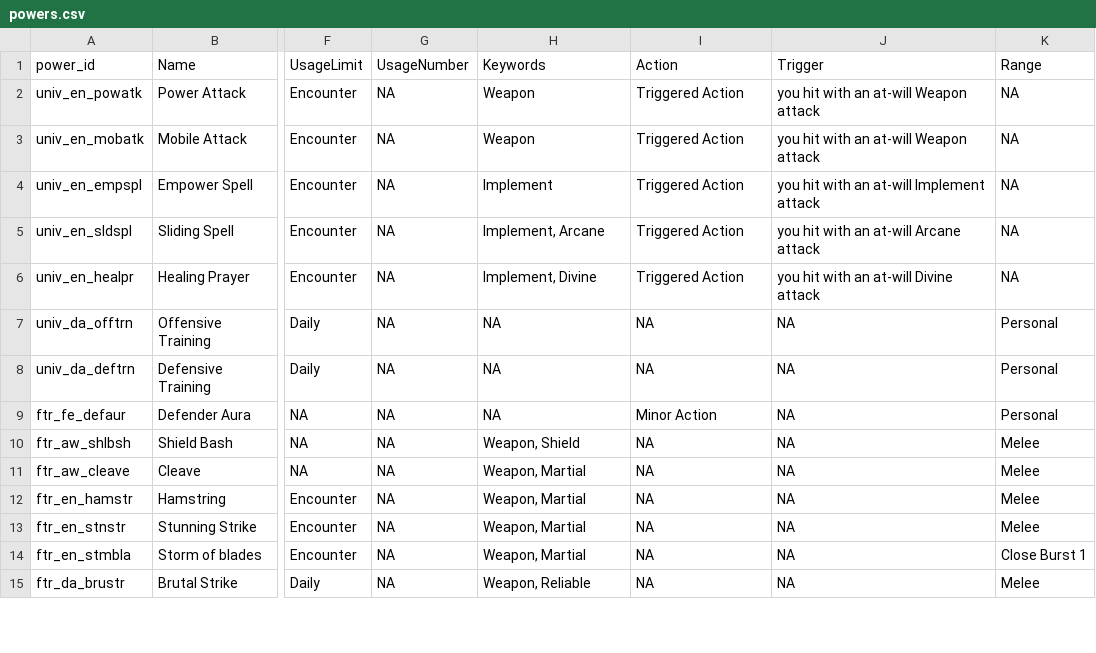
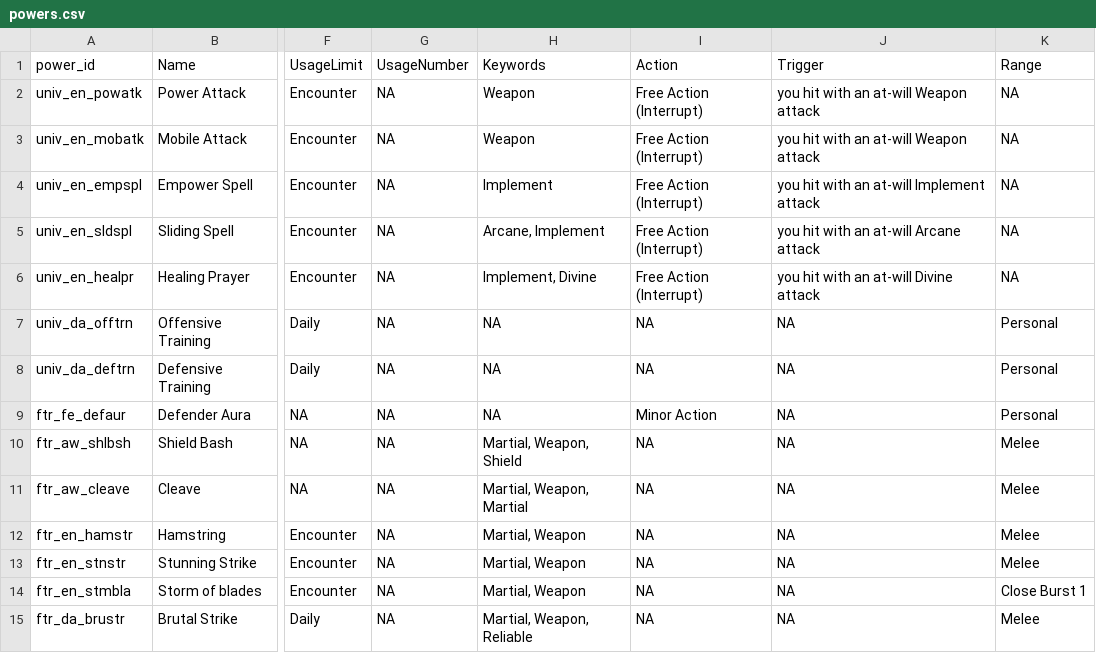
Before and after one commit to capelastegui/sfrpg, a CSV file: inst/raw/character_creation/powers.csv, drawn as a sheet; only a part is shown, gaps mark what is left out; the diff covers the shown part only; the diff names each change by its address in the sheet, - before the commit and + after, or states it on an @@ line.

Commit message:
feature #140; Power cleanup

```diff
--- a/inst/raw/character_creation/powers.csv
+++ b/inst/raw/character_creation/powers.csv
-I2:I6 (Action): Triggered Action
+I2:I6 (Action): Free Action (Interrupt)
-H5 (Keywords): Implement, Arcane
+H5 (Keywords): Arcane, Implement
-H10 (Keywords): Weapon, Shield
+H10 (Keywords): Martial, Weapon, Shield
-H11 (Keywords): Weapon, Martial
+H11 (Keywords): Martial, Weapon, Martial
-H12:H14 (Keywords): Weapon, Martial
+H12:H14 (Keywords): Martial, Weapon
-H15 (Keywords): Weapon, Reliable
+H15 (Keywords): Martial, Weapon, Reliable
```
Also changed, not shown: 122 edited cells elsewhere in this file.
